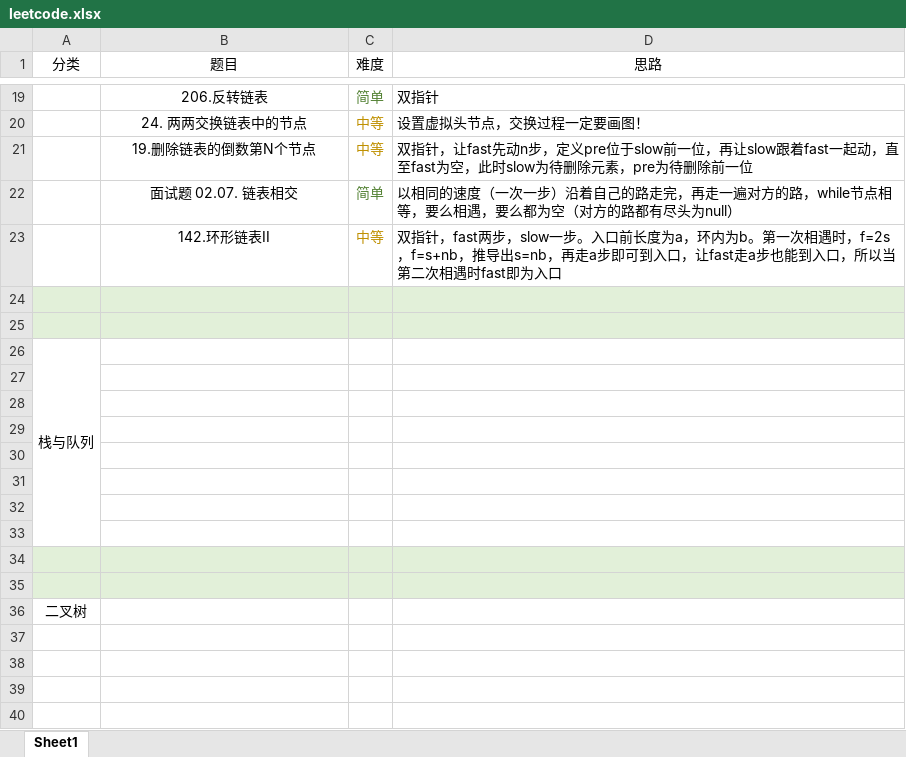
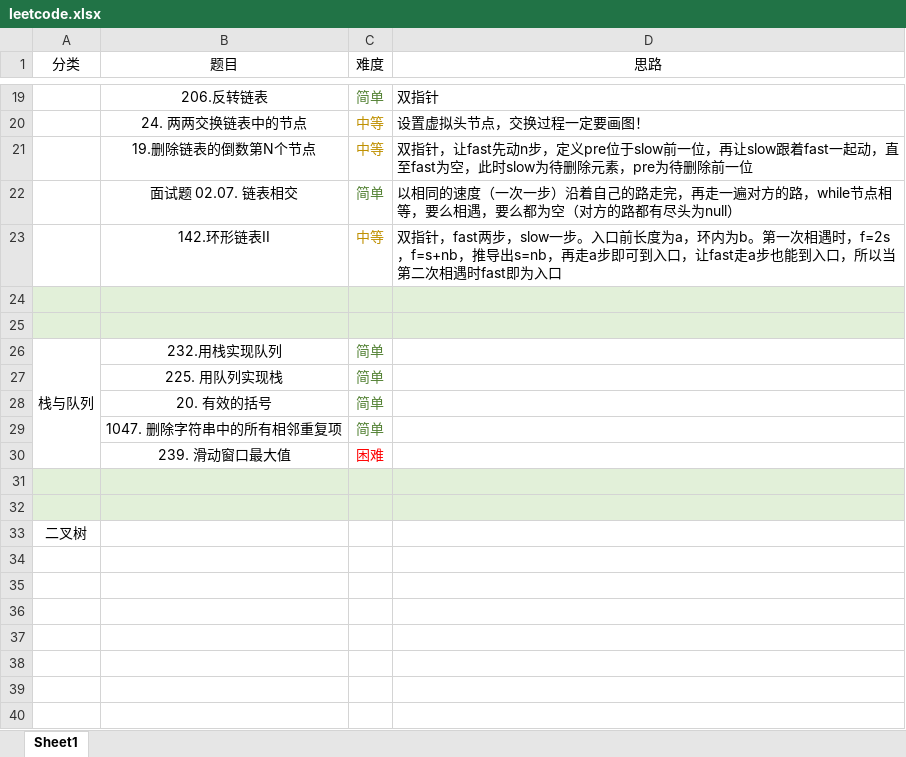
Before and after one commit to jswanyu/Data-Strucure-Learn, an Excel workbook: leetcode.xlsx, sheet Sheet1, drawn as a sheet; only a part is shown, gaps mark what is left out; the shorter side is filled out with more unchanged rows; values as stored, in another font and other column widths than the file's, no borders; removed rows and columns are numbered as before the commit, all else as after; the diff names each change by its address in the sheet, - before the commit and + after, or states it on an @@ line.

```diff
--- a/leetcode.xlsx (sheet Sheet1)
+++ b/leetcode.xlsx (sheet Sheet1)
-B26 (题目): (empty)
+B26 (题目): 232.用栈实现队列
-C26 (难度): (empty)
+C26 (难度): 简单
-row 27: (empty)
+row 27:  | 225. 用队列实现栈 | 简单
-row 28: (empty)
+row 28:  | 20. 有效的括号 | 简单
-row 29: (empty)
+row 29:  | 1047. 删除字符串中的所有相邻重复项 | 简单
-row 30: (empty)
+row 30:  | 239. 滑动窗口最大值 | 困难
-row 31: (empty)
-row 32: (empty)
-row 33: (empty)
```
Also changed, not shown: 5 other files.
